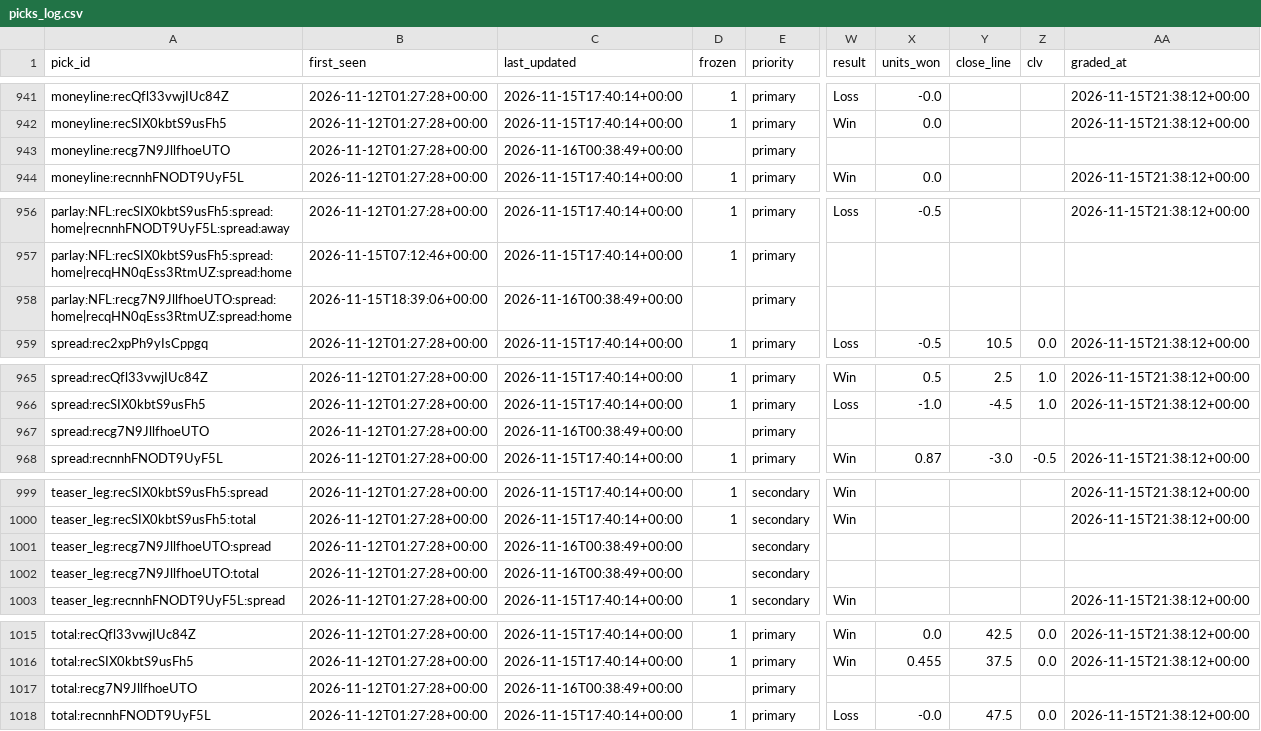
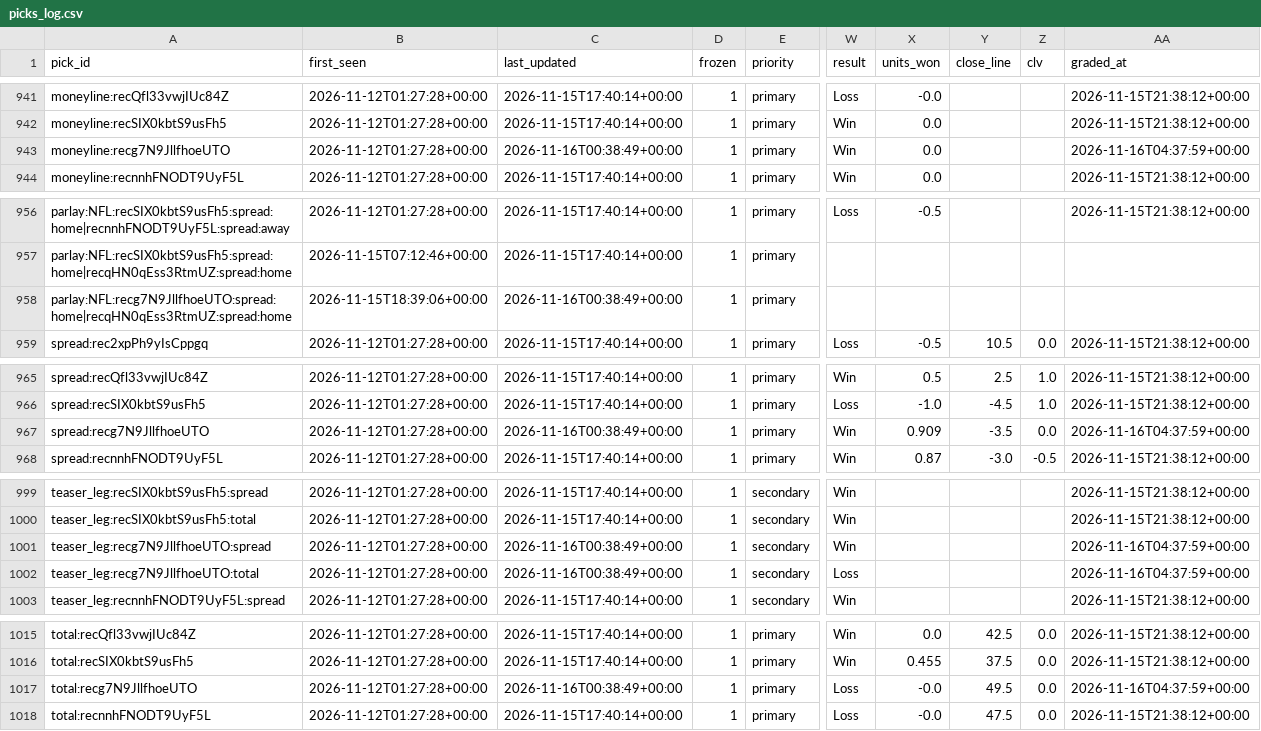
Before and after one commit to Fluff421/custom-claude-skills, a CSV file: signal-desk/intelligence/markets/picks_log.csv, drawn as a sheet; only a part is shown, gaps mark what is left out; the diff covers the shown part only; the diff names each change by its address in the sheet, - before the commit and + after, or states it on an @@ line.

Commit message:
Signal Desk market grades 2026-11-16-0438 (auto)
Co-authored-by: Perplexity <noreply@perplexity.ai>

```diff
--- a/signal-desk/intelligence/markets/picks_log.csv
+++ b/signal-desk/intelligence/markets/picks_log.csv
-D943 (frozen): (empty)
+D943 (frozen): 1
-W943 (result): (empty)
+W943 (result): Win
-X943 (units_won): (empty)
+X943 (units_won): 0.0
-AA943 (graded_at): (empty)
+AA943 (graded_at): 2026-11-16T04:37:59+00:00
-D958 (frozen): (empty)
+D958 (frozen): 1
-D967 (frozen): (empty)
+D967 (frozen): 1
-W967 (result): (empty)
+W967 (result): Win
-X967 (units_won): (empty)
+X967 (units_won): 0.909
-Y967 (close_line): (empty)
+Y967 (close_line): -3.5
-Z967 (clv): (empty)
+Z967 (clv): 0.0
-AA967 (graded_at): (empty)
+AA967 (graded_at): 2026-11-16T04:37:59+00:00
-D1001:D1002 (frozen): (empty)
+D1001:D1002 (frozen): 1
-W1001 (result): (empty)
+W1001 (result): Win
-AA1001:AA1002 (graded_at): (empty)
+AA1001:AA1002 (graded_at): 2026-11-16T04:37:59+00:00
-W1002 (result): (empty)
+W1002 (result): Loss
-D1017 (frozen): (empty)
+D1017 (frozen): 1
-W1017 (result): (empty)
+W1017 (result): Loss
-X1017 (units_won): (empty)
+X1017 (units_won): -0.0
-Y1017 (close_line): (empty)
+Y1017 (close_line): 49.5
-Z1017 (clv): (empty)
+Z1017 (clv): 0.0
-AA1017 (graded_at): (empty)
+AA1017 (graded_at): 2026-11-16T04:37:59+00:00
```
Also changed, not shown: 1 edited cell elsewhere in this file.
